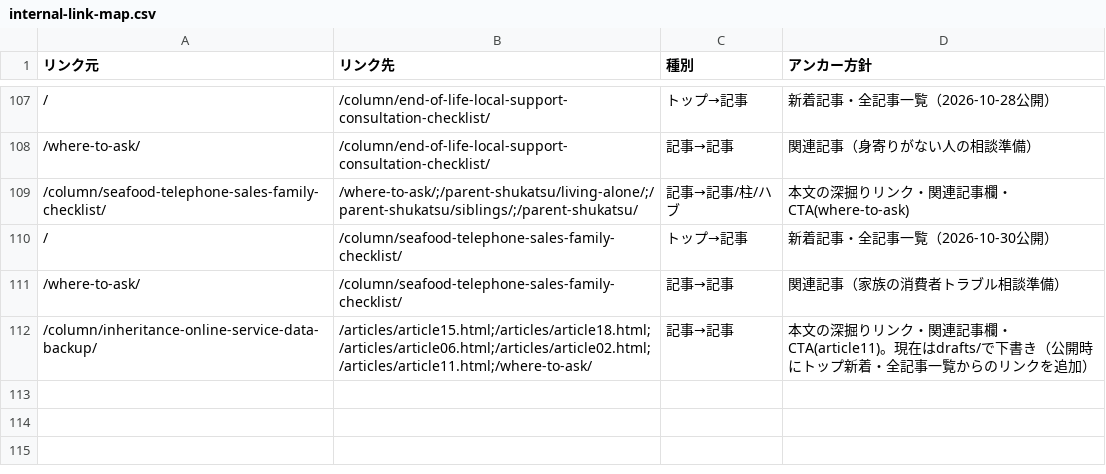
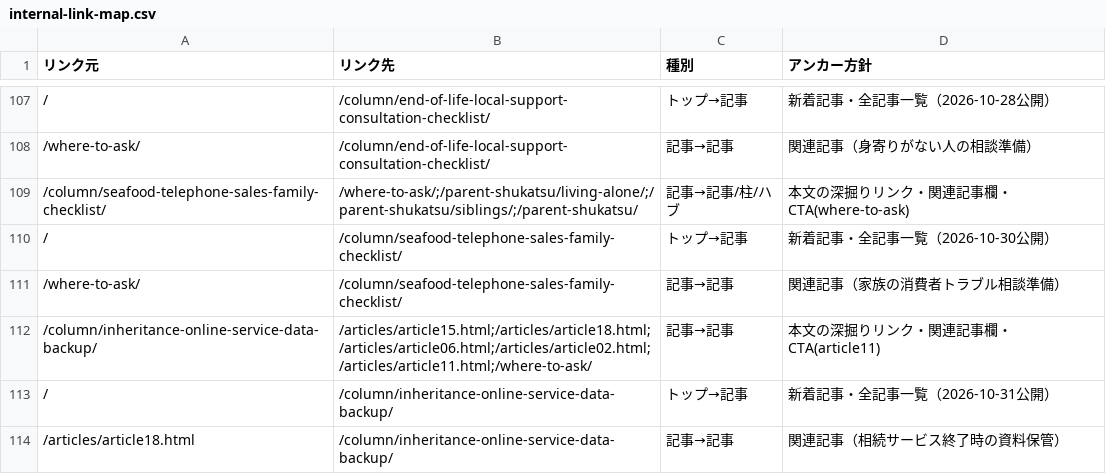
Before and after one commit to tfqys680-jpg/shukatsu-site, a CSV file: docs/seo/internal-link-map.csv, drawn as a sheet; only a part is shown, gaps mark what is left out.

```diff
--- a/docs/seo/internal-link-map.csv
+++ b/docs/seo/internal-link-map.csv
@@ -111,2 +111,4 @@
 /where-to-ask/,/column/seafood-telephone-sales-family-checklist/,記事→記事,関連記事（家族の消費者トラブル相談準備）
-/column/inheritance-online-service-data-backup/,/articles/article15.html;/articles/article18.html;/articles/article06.html;/articles/article02.html;/articles/article11.html;/where-to-ask/,記事→記事,本文の深掘りリンク・関連記事欄・CTA(article11)。現在はdrafts/で下書き（公開時にトップ新着・全記事一覧からのリンクを追加）
+/column/inheritance-online-service-data-backup/,/articles/article15.html;/articles/article18.html;/articles/article06.html;/articles/article02.html;/articles/article11.html;/where-to-ask/,記事→記事,本文の深掘りリンク・関連記事欄・CTA(article11)
+/,/column/inheritance-online-service-data-backup/,トップ→記事,新着記事・全記事一覧（2026-10-31公開）
+/articles/article18.html,/column/inheritance-online-service-data-backup/,記事→記事,関連記事（相続サービス終了時の資料保管）
```
Also changed, not shown: docs/seo/content-inventory.csv, docs/seo/editorial-calendar.csv, 8 other files.
